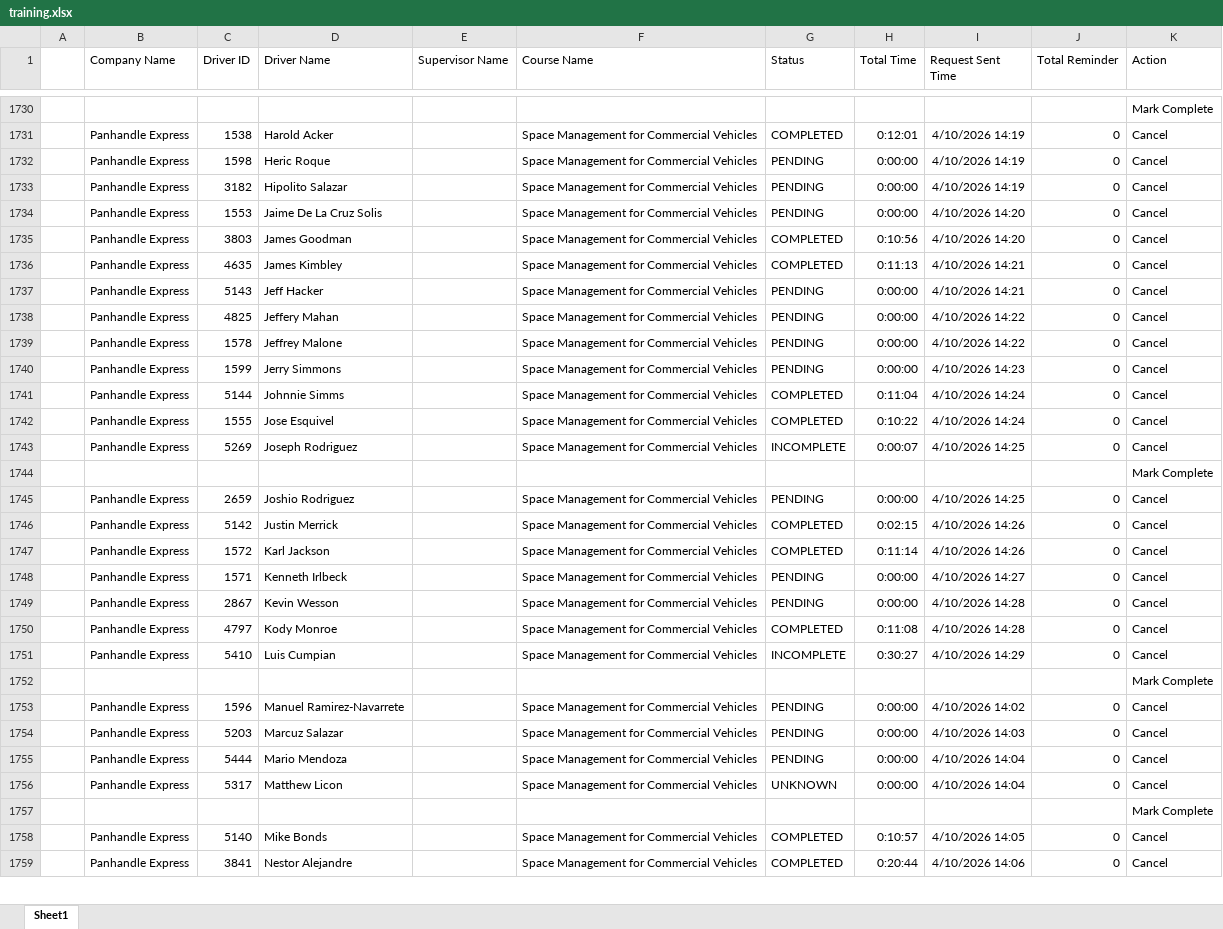
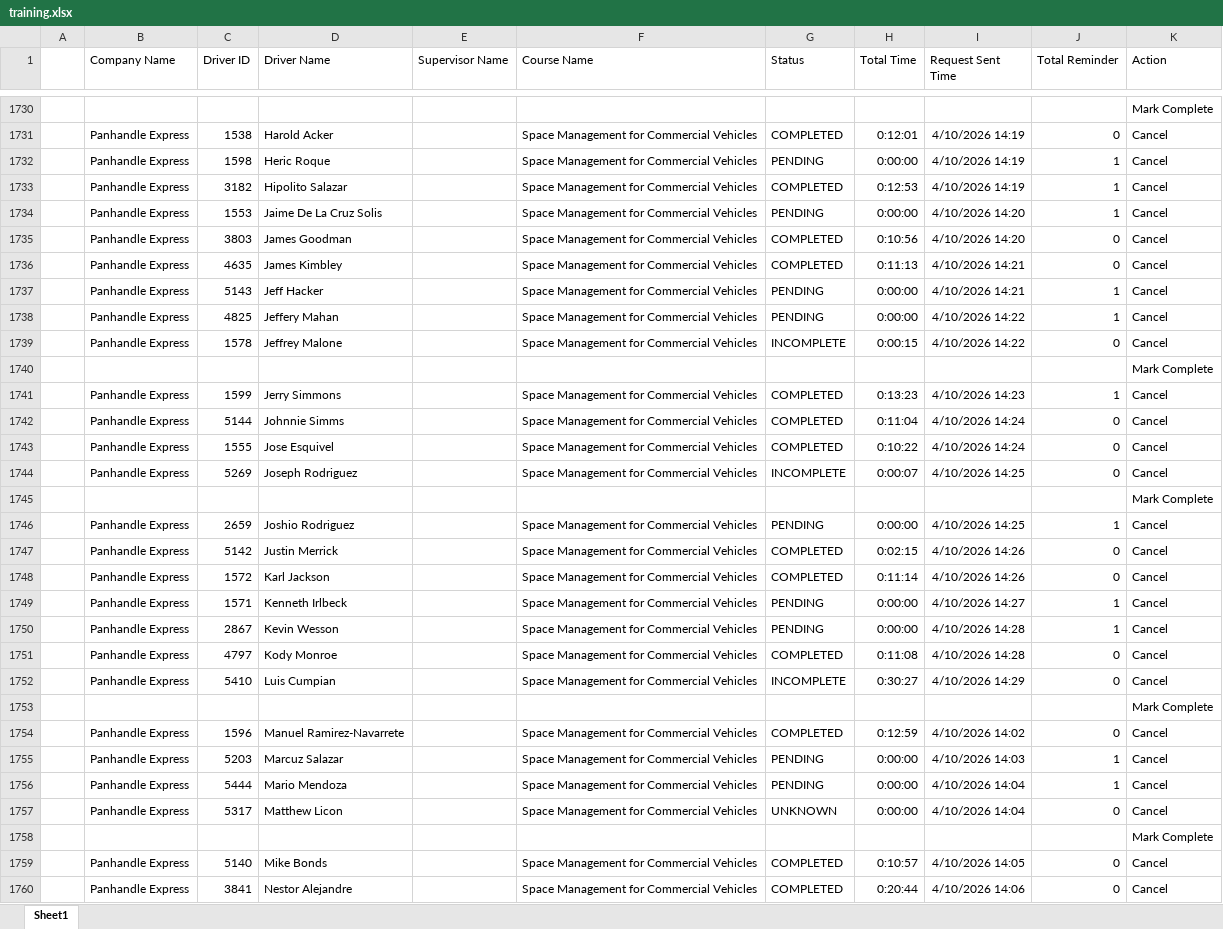
Before and after one commit to jmullins-DEN/panhandle-express, an Excel workbook: training.xlsx, sheet Sheet1, drawn as a sheet; only a part is shown, gaps mark what is left out; values as stored, in another font and other column widths than the file's, no borders; addresses are those after the commit; the diff covers the shown part only; the diff names each change by its address in the sheet, - before the commit and + after, or states it on an @@ line.

```diff
--- a/training.xlsx (sheet Sheet1)
+++ b/training.xlsx (sheet Sheet1)
-J1732:J1734 (Total Reminder): 0
+J1732:J1734 (Total Reminder): 1
-G1733 (Status): PENDING
+G1733 (Status): COMPLETED
-H1733 (Total Time): 0:00:00
+H1733 (Total Time): 0:12:53
-J1737:J1738 (Total Reminder): 0
+J1737:J1738 (Total Reminder): 1
-G1739 (Status): PENDING
+G1739 (Status): INCOMPLETE
-H1739 (Total Time): 0:00:00
+H1739 (Total Time): 0:00:15
+row 1740:  |  |  |  |  |  |  |  |  |  | Mark Complete
-G1741 (Status): PENDING
+G1741 (Status): COMPLETED
-H1741 (Total Time): 0:00:00
+H1741 (Total Time): 0:13:23
-J1741 (Total Reminder): 0
+J1741 (Total Reminder): 1
-J1746 (Total Reminder): 0
+J1746 (Total Reminder): 1
-J1749:J1750 (Total Reminder): 0
+J1749:J1750 (Total Reminder): 1
-G1754 (Status): PENDING
+G1754 (Status): COMPLETED
-H1754 (Total Time): 0:00:00
+H1754 (Total Time): 0:12:59
-J1755:J1756 (Total Reminder): 0
+J1755:J1756 (Total Reminder): 1
```
Also changed, not shown: 44 edited cells elsewhere in this sheet, camera_events.xlsx, 1 other file.
